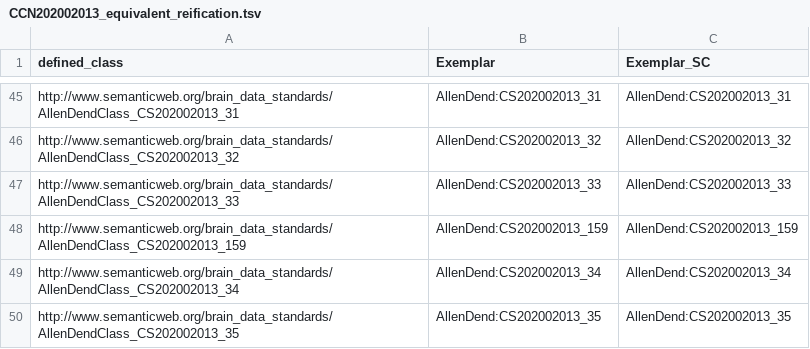
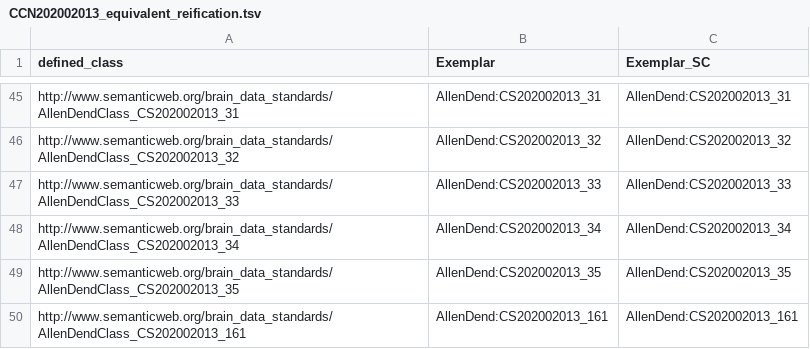
Before and after one commit to obophenotype/brain_data_standards_ontologies, a TSV file: src/patterns/data/bds/CCN202002013_equivalent_reification.tsv, drawn as a sheet; only a part is shown, gaps mark what is left out; the shorter side is filled out with more unchanged rows; the diff names each change by its address in the sheet, - before the commit and + after, or states it on an @@ line.

```diff
--- a/src/patterns/data/bds/CCN202002013_equivalent_reification.tsv
+++ b/src/patterns/data/bds/CCN202002013_equivalent_reification.tsv
-row 48: http://www.semanticweb.org/brain_data_standards/AllenDendClass_CS202002013_159 | AllenDend:CS202002013_159 | AllenDend:CS202002013_159
```
Also changed, not shown: src/patterns/data/bds/CCN202002013_class.tsv, src/patterns/data/bds/CCN202002013_minimal_markers.tsv, 3 other files.
